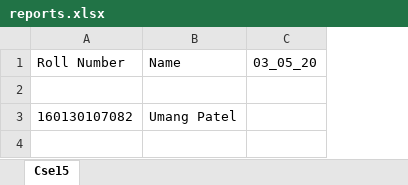
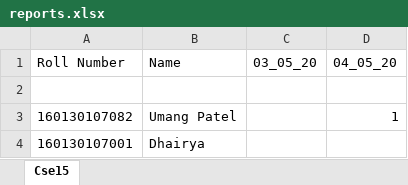
Before and after one commit to Umangpatel312/DjangoProject, an Excel workbook: reports.xlsx, sheet Cse15, drawn as a sheet; values as stored, in another font and other column widths than the file's, no borders; the diff names each change by its address in the sheet, - before the commit and + after, or states it on an @@ line.

```diff
--- a/reports.xlsx (sheet Cse15)
+++ b/reports.xlsx (sheet Cse15)
+column D (04_05_20), row 3: 1
+row 4: 160130107001 | Dhairya
```
Also changed, not shown: 4 other files.
